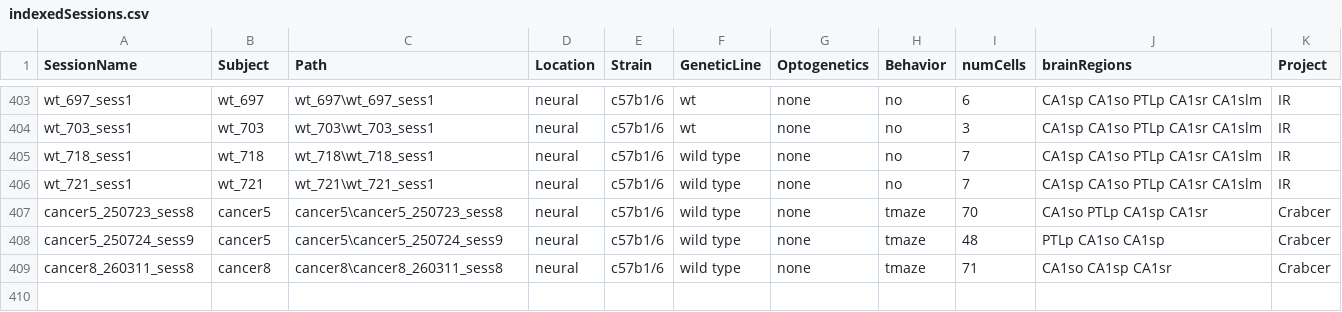
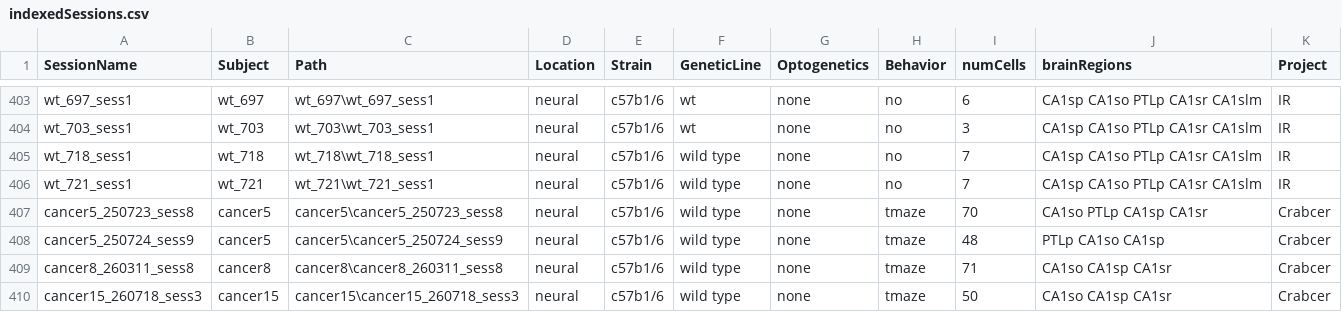
Before and after one commit to valegarman/HippoCookBook, a CSV file: indexedSessions.csv, drawn as a sheet; only a part is shown, gaps mark what is left out.

Commit message:
Added cancer15_sess3

```diff
--- a/indexedSessions.csv
+++ b/indexedSessions.csv
@@ -409 +409,2 @@ cancer5_250724_sess9,cancer5,cancer5\cancer5_250724_sess9,neural,c57b1/6,wild ty
 cancer8_260311_sess8,cancer8,cancer8\cancer8_260311_sess8,neural,c57b1/6,wild type,"none",tmaze,71,CA1so CA1sp CA1sr,Crabcer
+cancer15_260718_sess3,cancer15,cancer15\cancer15_260718_sess3,neural,c57b1/6,wild type,"none",tmaze,50,CA1so CA1sp CA1sr,Crabcer
```
